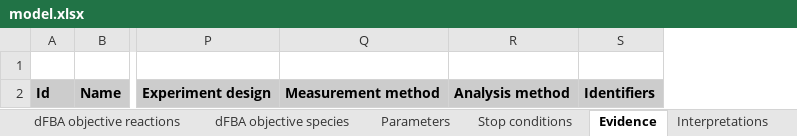
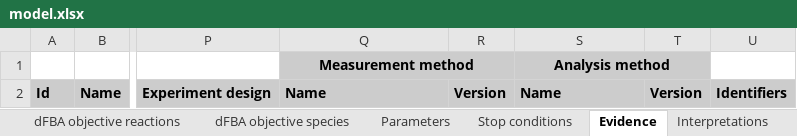
Before and after one commit to KarrLab/wc_sim, an Excel workbook: examples/translation_metabolism_hybrid_model/model.xlsx, sheet Evidence, drawn as a sheet; only a part is shown, gaps mark what is left out; values as stored, in another font and other column widths than the file's, no borders; addresses are those after the commit; the diff names each change by its address in the sheet, - before the commit and + after, or states it on an @@ line.

Commit message:
updating for evidence and interpretation version metadata

```diff
--- a/examples/translation_metabolism_hybrid_model/model.xlsx (sheet Evidence)
+++ b/examples/translation_metabolism_hybrid_model/model.xlsx (sheet Evidence)
+column R, row 2: Version
+column T, row 2: Version
-Q1: (empty)
+Q1: Measurement method
-Q1 fill: none
+Q1 fill: #CCCCCC
+Q1:R1 merged
-S1: (empty)
+S1: Analysis method
-S1 fill: none
+S1 fill: #CCCCCC
+S1:T1 merged
-Q2: Measurement method
+Q2: Name
-S2: Analysis method
+S2: Name
```
Also changed, not shown: sheet Interpretations, sheet Compartments, examples/transcription_translation_hybrid_model/model.xlsx, 13 other files.
